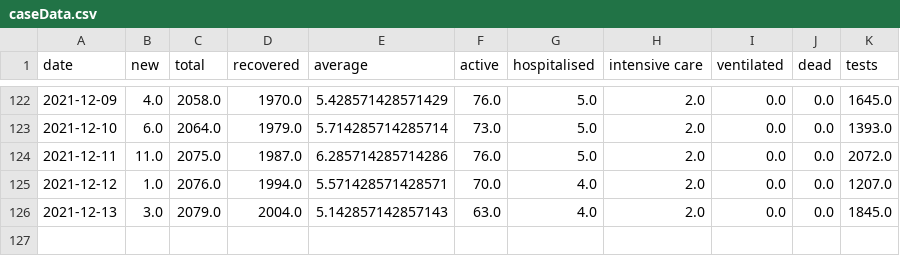
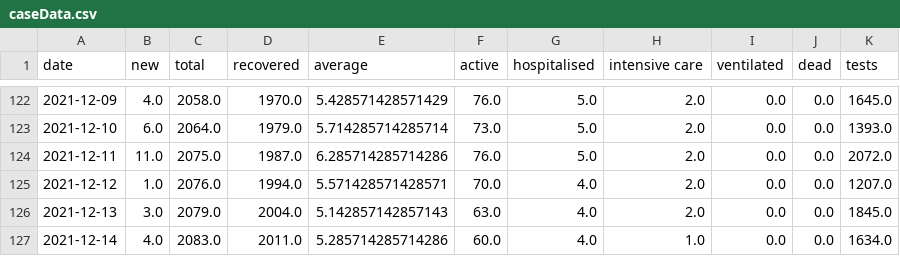
Before and after one commit to MarkusMannheim/act-coronavirus-teaser, a CSV file: data/caseData.csv, drawn as a sheet; only a part is shown, gaps mark what is left out; the diff names each change by its address in the sheet, - before the commit and + after, or states it on an @@ line.

Commit message:
update

```diff
--- a/data/caseData.csv
+++ b/data/caseData.csv
+row 127: 2021-12-14 | 4.0 | 2083.0 | 2011.0 | 5.285714285714286 | 60.0 | 4.0 | 1.0 | 0.0 | 0.0 | 1634.0
```
